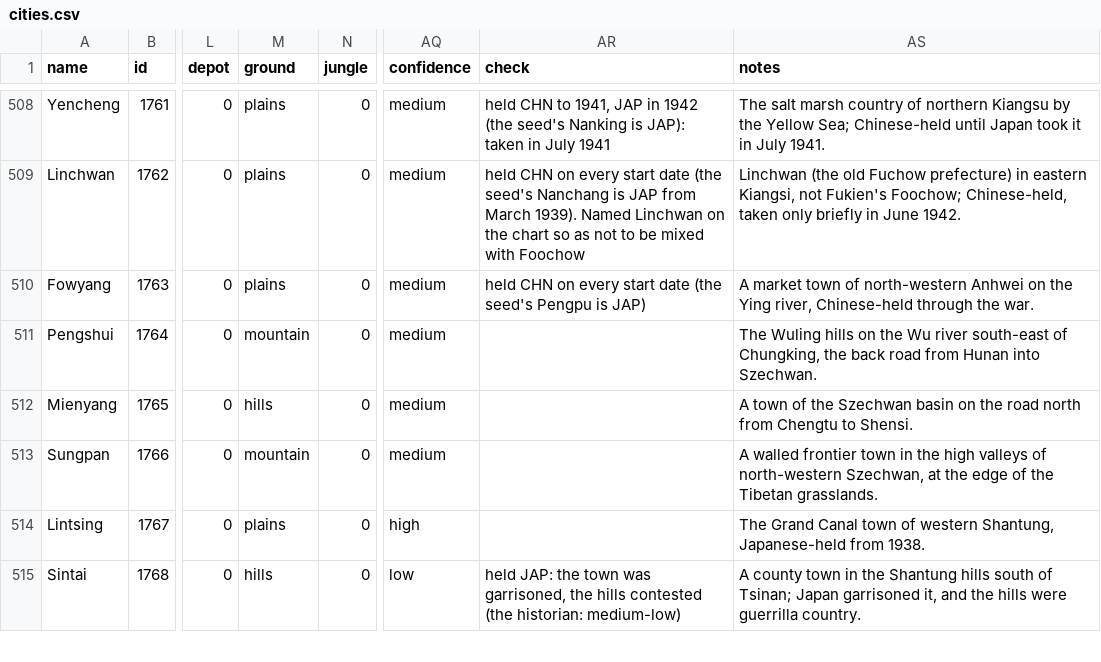
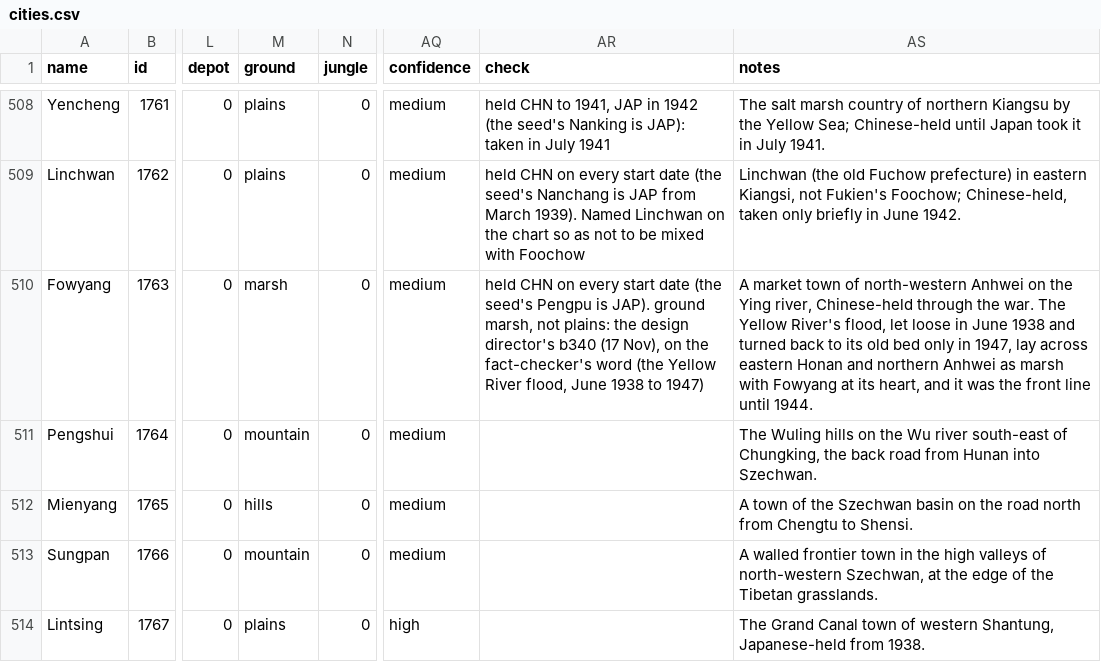
Before and after one commit to Malco222/theater-command, a CSV file: data/campaign/tables/cities.csv, drawn as a sheet; only a part is shown, gaps mark what is left out; the shorter side is filled out with more unchanged rows; the diff names each change by its address in the sheet, - before the commit and + after, or states it on an @@ line.

```diff
--- a/data/campaign/tables/cities.csv
+++ b/data/campaign/tables/cities.csv
-M510 (ground): plains
+M510 (ground): marsh
-AR510 (check): …Pengpu is JAP)
+AR510 (check): …Pengpu is JAP). ground marsh, not plains: the design director's b340 (17 Nov), on the fact-checker's word (the Yellow River flood, June 1938 to 1947)
-AS510 (notes): …the war.
+AS510 (notes): …the war. The Yellow River's flood, let loose in June 1938 and turned back to its old bed only in 1947, lay across eastern Honan and northern Anhwei as marsh with Fowyang at its heart, and it was the front line until 1944.
```
Also changed, not shown: data/campaign/tables/now/globe.csv, data/campaign/tables/now/islands-draft.csv, 2 other files.
